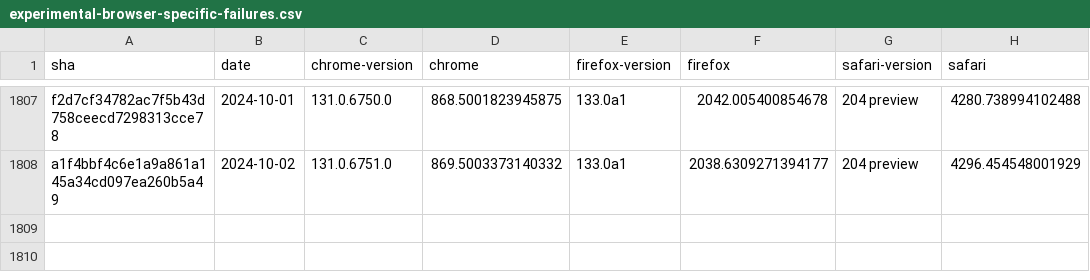
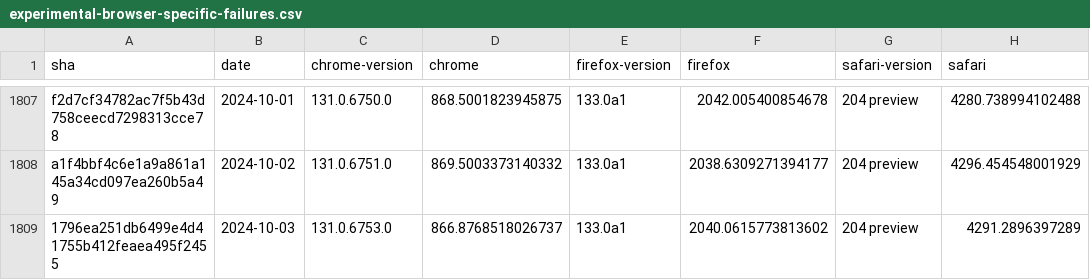
Before and after one commit to gsnedders/results-analysis, a CSV file: data/experimental-browser-specific-failures.csv, drawn as a sheet; only a part is shown, gaps mark what is left out; the diff names each change by its address in the sheet, - before the commit and + after, or states it on an @@ line.

```diff
--- a/data/experimental-browser-specific-failures.csv
+++ b/data/experimental-browser-specific-failures.csv
+row 1809: 1796ea251db6499e4d41755b412feaea495f2455 | 2024-10-03 | 131.0.6753.0 | 866.8768518026737 | 133.0a1 | 2040.0615773813602 | 204 preview | 4291.2896397289
```
Also changed, not shown: data/interop-2023/interop-2023-experimental-v2.csv, data/interop-2023/interop-2023-stable-v2.csv, 3 other files.
